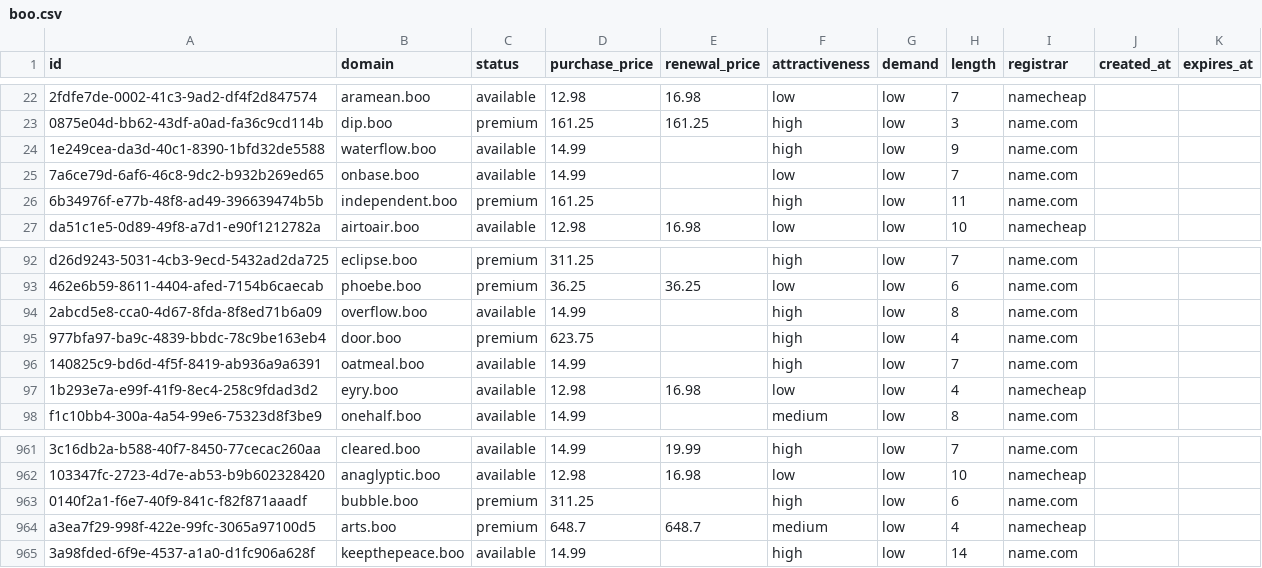
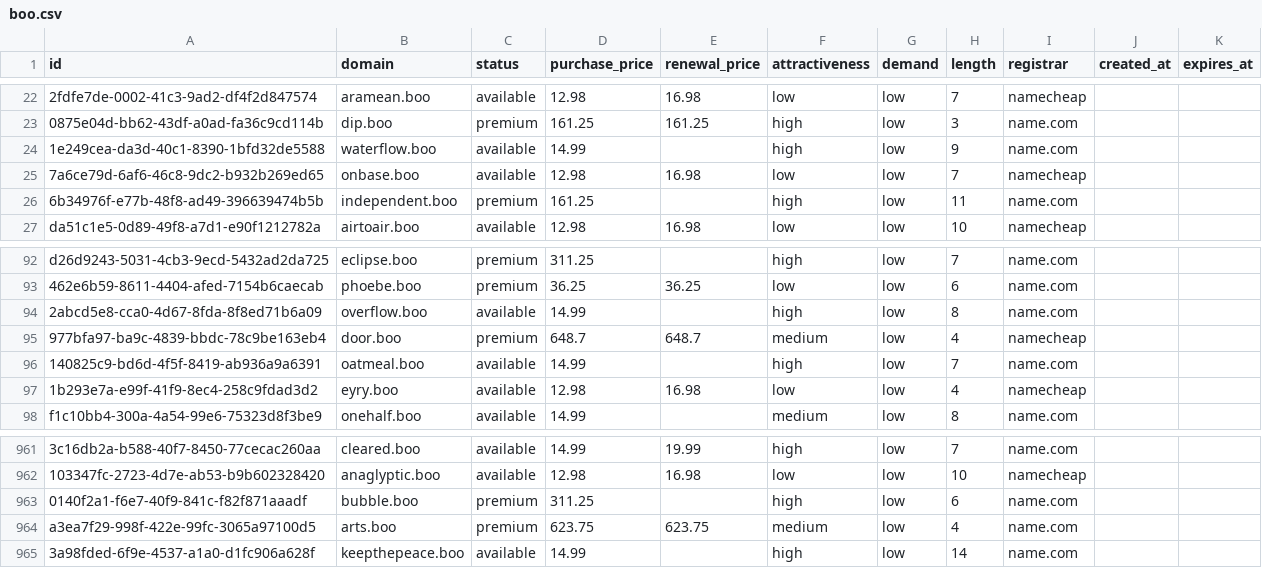
Before and after one commit to UniqueDomains/boo-oneword-domains, a CSV file: boo.csv, drawn as a sheet; only a part is shown, gaps mark what is left out; the diff names each change by its address in the sheet, - before the commit and + after, or states it on an @@ line.

Commit message:
Domains update

```diff
--- a/boo.csv
+++ b/boo.csv
-D25 (purchase_price): 14.99
+D25 (purchase_price): 12.98
-E25 (renewal_price): (empty)
+E25 (renewal_price): 16.98
-I25 (registrar): name.com
+I25 (registrar): namecheap
-D95 (purchase_price): 623.75
+D95 (purchase_price): 648.7
-E95 (renewal_price): (empty)
+E95 (renewal_price): 648.7
-F95 (attractiveness): high
+F95 (attractiveness): medium
-I95 (registrar): name.com
+I95 (registrar): namecheap
-D964 (purchase_price): 648.7
+D964 (purchase_price): 623.75
-E964 (renewal_price): 648.7
+E964 (renewal_price): 623.75
-I964 (registrar): namecheap
+I964 (registrar): name.com
```
Also changed, not shown: 4 other files.
